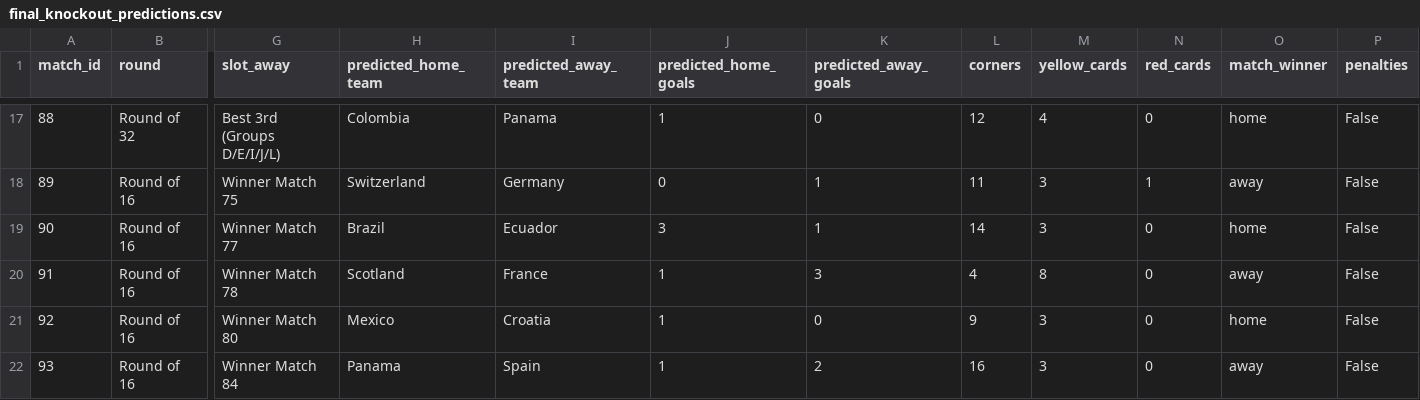
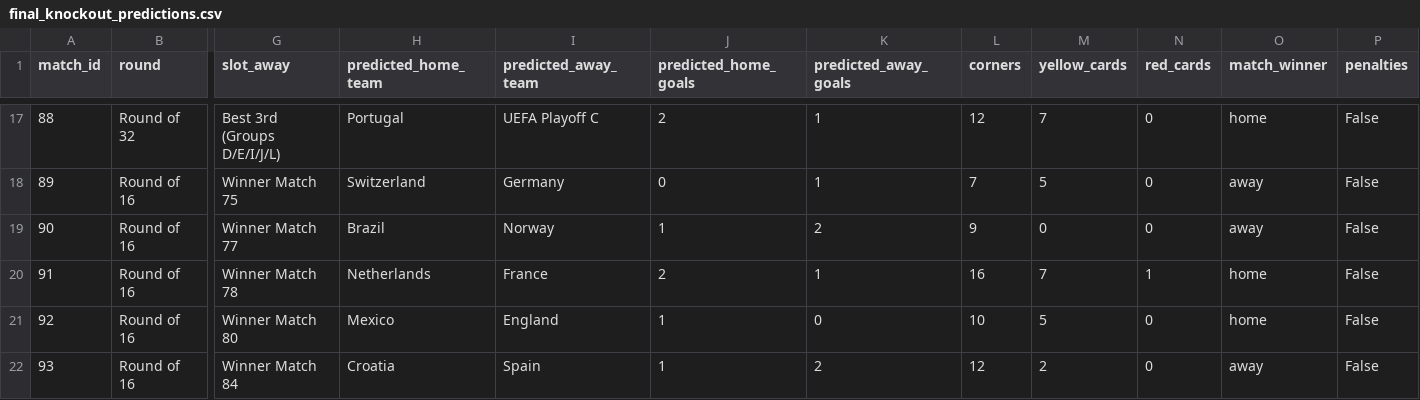
Before and after one commit to Currybon30/fifa_wc_2026_datacamp, a CSV file: FIFA World Cup 2026 - DataCamp Competition/results/final_knockout_predictions.csv, drawn as a sheet; only a part is shown, gaps mark what is left out; the diff covers the shown part only; the diff names each change by its address in the sheet, - before the commit and + after, or states it on an @@ line.

```diff
--- a/FIFA World Cup 2026 - DataCamp Competition/results/final_knockout_predictions.csv
+++ b/FIFA World Cup 2026 - DataCamp Competition/results/final_knockout_predictions.csv
-H17 (predicted_home_team): Colombia
+H17 (predicted_home_team): Portugal
-I17 (predicted_away_team): Panama
+I17 (predicted_away_team): UEFA Playoff C
-J17 (predicted_home_goals): 1
+J17 (predicted_home_goals): 2
-K17 (predicted_away_goals): 0
+K17 (predicted_away_goals): 1
-M17 (yellow_cards): 4
+M17 (yellow_cards): 7
-L18 (corners): 11
+L18 (corners): 7
-M18 (yellow_cards): 3
+M18 (yellow_cards): 5
-N18 (red_cards): 1
+N18 (red_cards): 0
-I19 (predicted_away_team): Ecuador
+I19 (predicted_away_team): Norway
-J19 (predicted_home_goals): 3
+J19 (predicted_home_goals): 1
-K19 (predicted_away_goals): 1
+K19 (predicted_away_goals): 2
-L19 (corners): 14
+L19 (corners): 9
-M19 (yellow_cards): 3
+M19 (yellow_cards): 0
-O19 (match_winner): home
+O19 (match_winner): away
-H20 (predicted_home_team): Scotland
+H20 (predicted_home_team): Netherlands
-J20 (predicted_home_goals): 1
+J20 (predicted_home_goals): 2
-K20 (predicted_away_goals): 3
+K20 (predicted_away_goals): 1
-L20 (corners): 4
+L20 (corners): 16
-M20 (yellow_cards): 8
+M20 (yellow_cards): 7
-N20 (red_cards): 0
+N20 (red_cards): 1
-O20 (match_winner): away
+O20 (match_winner): home
-I21 (predicted_away_team): Croatia
+I21 (predicted_away_team): England
-L21 (corners): 9
+L21 (corners): 10
-M21 (yellow_cards): 3
+M21 (yellow_cards): 5
-H22 (predicted_home_team): Panama
+H22 (predicted_home_team): Croatia
-L22 (corners): 16
+L22 (corners): 12
-M22 (yellow_cards): 3
+M22 (yellow_cards): 2
```
Also changed, not shown: 126 edited cells elsewhere in this file, FIFA World Cup 2026 - DataCamp Competition/results/final_group_predictions.csv, FIFA World Cup 2026 - DataCamp Competition/results/monte_carlo_results.csv, 1 other file.
